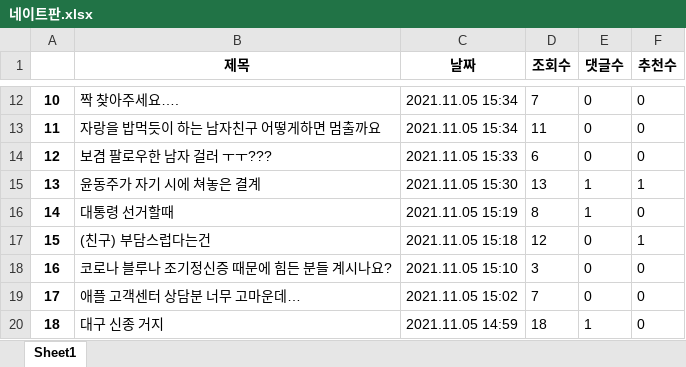
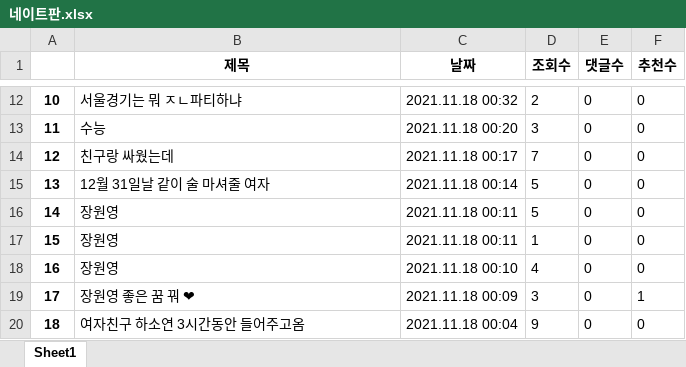
Before and after one commit to Insight-Sogang-Univ/Upennsolution_Project, an Excel workbook: data/네이트판.xlsx, sheet Sheet1, drawn as a sheet; only a part is shown, gaps mark what is left out; values as stored, in another font and other column widths than the file's, no borders; the diff covers the shown part only; the diff names each change by its address in the sheet, - before the commit and + after, or states it on an @@ line.

```diff
--- a/data/네이트판.xlsx (sheet Sheet1)
+++ b/data/네이트판.xlsx (sheet Sheet1)
-B12 (제목): 짝 찾아주세요….
+B12 (제목): 서울경기는 뭐 ㅈㄴ파티하냐
-C12 (날짜): 2021.11.05 15:34
+C12 (날짜): 2021.11.18 00:32
-D12 (조회수): 7
+D12 (조회수): 2
-B13 (제목): 자랑을 밥먹듯이 하는 남자친구 어떻게하면 멈출까요
+B13 (제목): 수능
-C13 (날짜): 2021.11.05 15:34
+C13 (날짜): 2021.11.18 00:20
-D13 (조회수): 11
+D13 (조회수): 3
-B14 (제목): 보겸 팔로우한 남자 걸러 ㅜㅜ???
+B14 (제목): 친구랑 싸웠는데
-C14 (날짜): 2021.11.05 15:33
+C14 (날짜): 2021.11.18 00:17
-D14 (조회수): 6
+D14 (조회수): 7
-B15 (제목): 윤동주가 자기 시에 쳐놓은 결계
+B15 (제목): 12월 31일날 같이 술 마셔줄 여자
-C15 (날짜): 2021.11.05 15:30
+C15 (날짜): 2021.11.18 00:14
-D15 (조회수): 13
+D15 (조회수): 5
-E15:E16 (댓글수): 1
+E15:E16 (댓글수): 0
-F15 (추천수): 1
+F15 (추천수): 0
-B16 (제목): 대통령 선거할때
+B16 (제목): 장원영
-C16 (날짜): 2021.11.05 15:19
+C16 (날짜): 2021.11.18 00:11
-D16 (조회수): 8
+D16 (조회수): 5
-B17 (제목): (친구) 부담스럽다는건
+B17 (제목): 장원영
-C17 (날짜): 2021.11.05 15:18
+C17 (날짜): 2021.11.18 00:11
-D17 (조회수): 12
+D17 (조회수): 1
-F17 (추천수): 1
+F17 (추천수): 0
-B18 (제목): 코로나 블루나 조기정신증 때문에 힘든 분들 계시나요?
+B18 (제목): 장원영
-C18 (날짜): 2021.11.05 15:10
+C18 (날짜): 2021.11.18 00:10
-D18 (조회수): 3
+D18 (조회수): 4
-B19 (제목): 애플 고객센터 상담분 너무 고마운데…
+B19 (제목): 장원영 좋은 꿈 꿔 ❤
-C19 (날짜): 2021.11.05 15:02
+C19 (날짜): 2021.11.18 00:09
-D19 (조회수): 7
+D19 (조회수): 3
-F19 (추천수): 0
+F19 (추천수): 1
-B20 (제목): 대구 신종 거지
+B20 (제목): 여자친구 하소연 3시간동안 들어주고옴
-C20 (날짜): 2021.11.05 14:59
+C20 (날짜): 2021.11.18 00:04
-D20 (조회수): 18
+D20 (조회수): 9
-E20 (댓글수): 1
+E20 (댓글수): 0
```
Also changed, not shown: 1041 edited cells elsewhere in this sheet, data/bullpen.xlsx, data/instiz_인티포털.xlsx, 6 other files.
